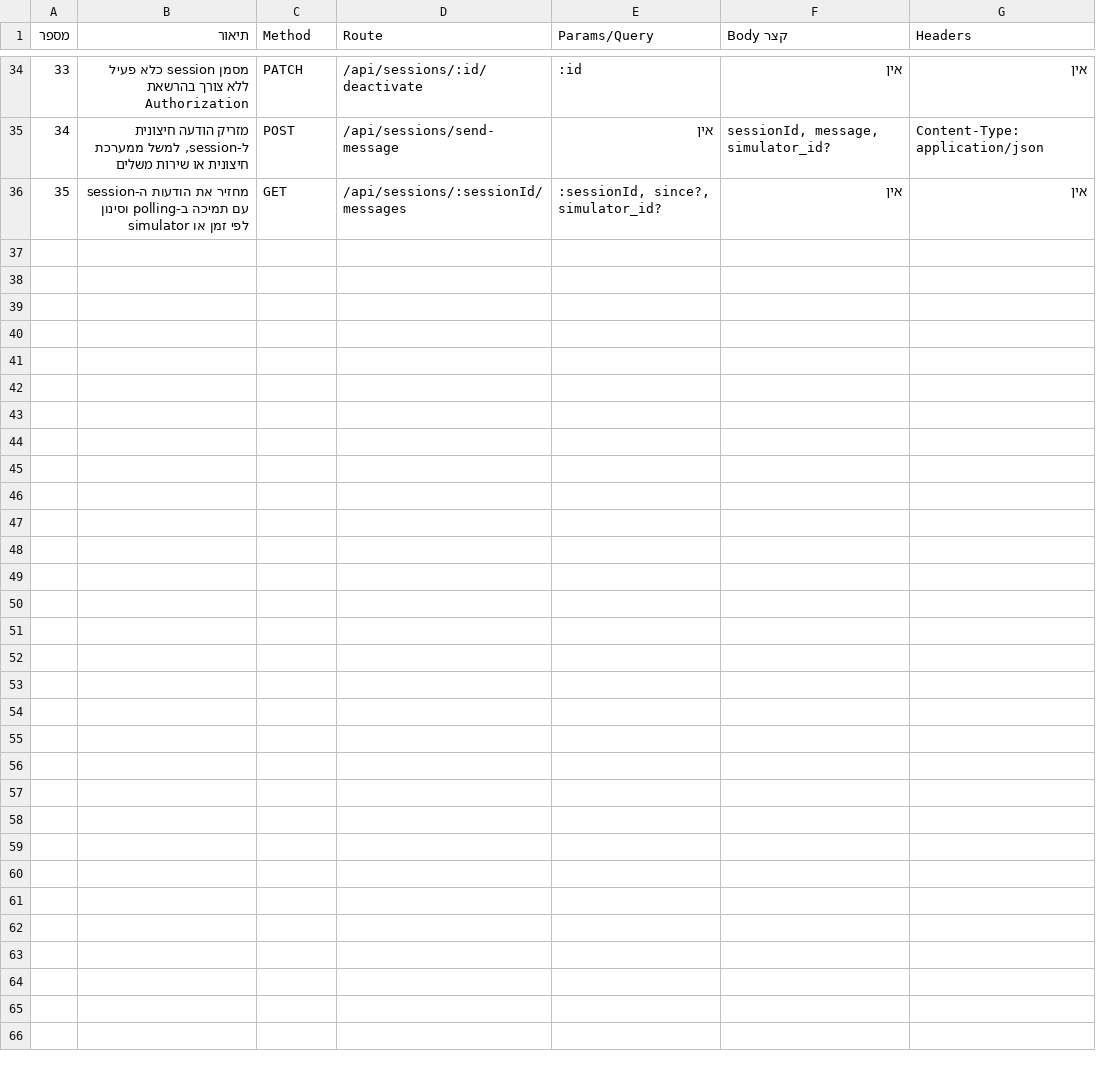
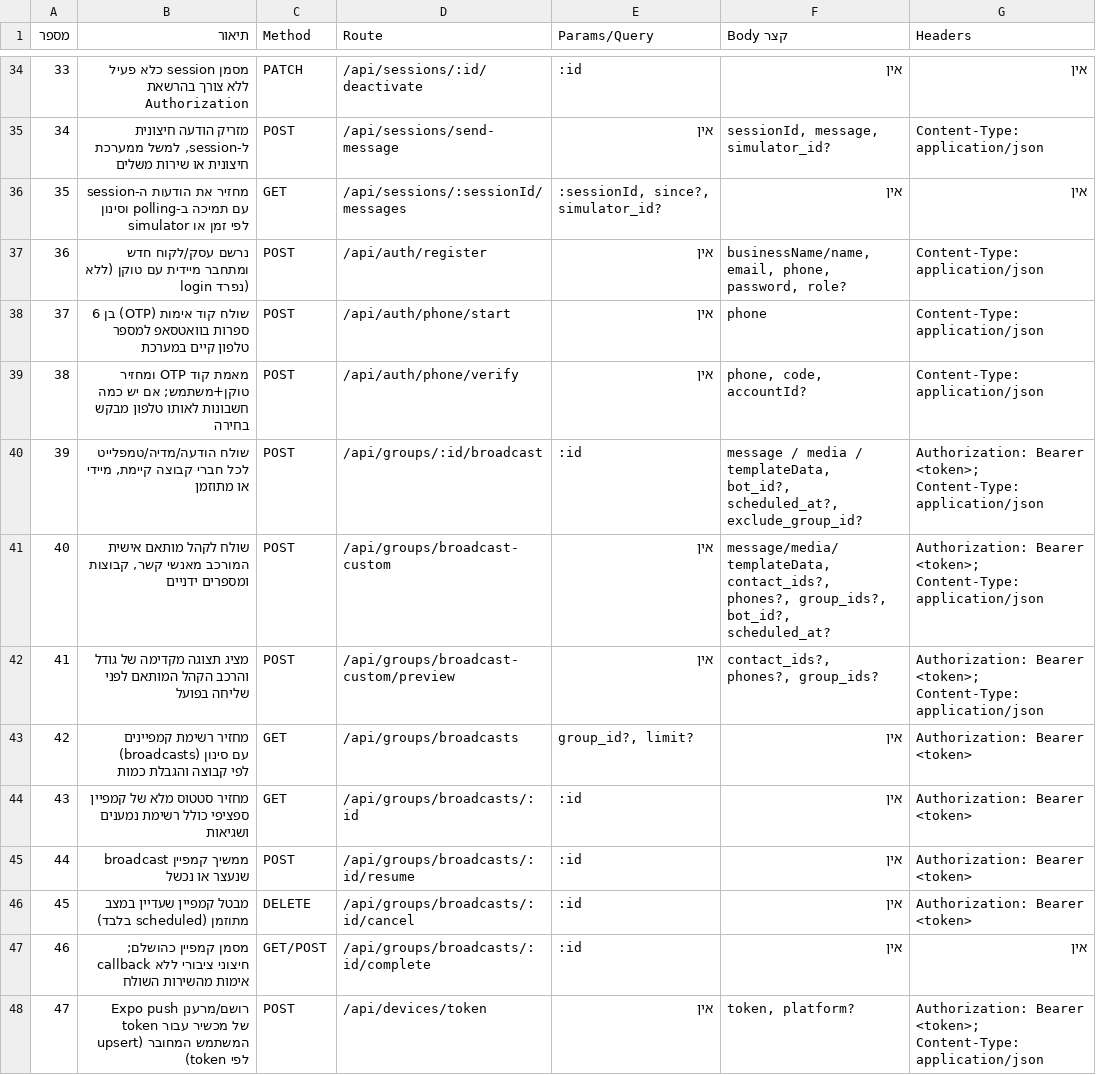
Before and after one commit to mesergo/botWa, a TSV file: SESSIONS-API-CALLS.google-sheets.tsv, drawn as a sheet; only a part is shown, gaps mark what is left out.

```diff
--- a/SESSIONS-API-CALLS.google-sheets.tsv
+++ b/SESSIONS-API-CALLS.google-sheets.tsv
@@ -36 +36,13 @@
 35	מחזיר את הודעות ה-session עם תמיכה ב-polling וסינון לפי זמן או simulator	GET	/api/sessions/:sessionId/messages	:sessionId, since?, simulator_id?	אין	אין
+36	נרשם עסק/לקוח חדש ומתחבר מיידית עם טוקן (ללא login נפרד)	POST	/api/auth/register	אין	businessName/name, email, phone, password, role?	Content-Type: application/json
+37	שולח קוד אימות (OTP) בן 6 ספרות בוואטסאפ למספר טלפון קיים במערכת	POST	/api/auth/phone/start	אין	phone	Content-Type: application/json
+38	מאמת קוד OTP ומחזיר טוקן+משתמש; אם יש כמה חשבונות לאותו טלפון מבקש בחירה	POST	/api/auth/phone/verify	אין	phone, code, accountId?	Content-Type: application/json
+39	שולח הודעה/מדיה/טמפלייט לכל חברי קבוצה קיימת, מיידי או מתוזמן	POST	/api/groups/:id/broadcast	:id	message / media / templateData, bot_id?, scheduled_at?, exclude_group_id?	Authorization: Bearer <token>; Content-Type: application/json
+40	שולח לקהל מותאם אישית המורכב מאנשי קשר, קבוצות ומספרים ידניים	POST	/api/groups/broadcast-custom	אין	message/media/templateData, contact_ids?, phones?, group_ids?, bot_id?, scheduled_at?	Authorization: Bearer <token>; Content-Type: application/json
+41	מציג תצוגה מקדימה של גודל והרכב הקהל המותאם לפני שליחה בפועל	POST	/api/groups/broadcast-custom/preview	אין	contact_ids?, phones?, group_ids?	Authorization: Bearer <token>; Content-Type: application/json
+42	מחזיר רשימת קמפיינים (broadcasts) עם סינון לפי קבוצה והגבלת כמות	GET	/api/groups/broadcasts	group_id?, limit?	אין	Authorization: Bearer <token>
+43	מחזיר סטטוס מלא של קמפיין ספציפי כולל רשימת נמענים ושגיאות	GET	/api/groups/broadcasts/:id	:id	אין	Authorization: Bearer <token>
+44	ממשיך קמפיין broadcast שנעצר או נכשל	POST	/api/groups/broadcasts/:id/resume	:id	אין	Authorization: Bearer <token>
+45	מבטל קמפיין שעדיין במצב מתוזמן (scheduled בלבד)	DELETE	/api/groups/broadcasts/:id/cancel	:id	אין	Authorization: Bearer <token>
+46	מסמן קמפיין כהושלם; callback חיצוני ציבורי ללא אימות מהשירות השולח	GET/POST	/api/groups/broadcasts/:id/complete	:id	אין	אין
+47	רושם/מרענן Expo push token של מכשיר עבור המשתמש המחובר (upsert לפי token)	POST	/api/devices/token	אין	token, platform?	Authorization: Bearer <token>; Content-Type: application/json
```
Also changed, not shown: 7 other files.
